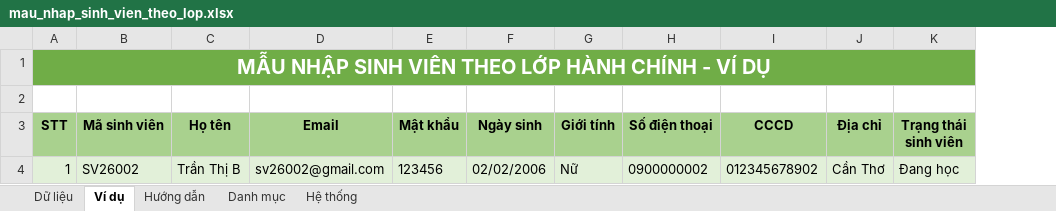
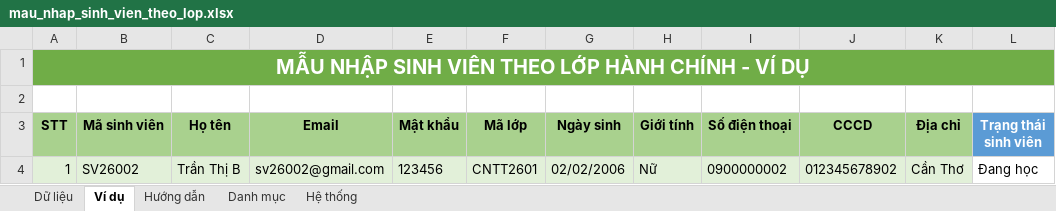
Before and after one commit to dmn-05/ckc_class_mobile, an Excel workbook: backend/nhap_excel/mau_excel/mau_nhap_sinh_vien_theo_lop.xlsx, sheet Ví dụ, drawn as a sheet; values as stored, in another font and other column widths than the file's, no borders; addresses are those after the commit; the diff names each change by its address in the sheet, - before the commit and + after, or states it on an @@ line.

```diff
--- a/backend/nhap_excel/mau_excel/mau_nhap_sinh_vien_theo_lop.xlsx (sheet Ví dụ)
+++ b/backend/nhap_excel/mau_excel/mau_nhap_sinh_vien_theo_lop.xlsx (sheet Ví dụ)
+column F (Mã lớp), row 4: CNTT2601
@@ L3 fill: #A9D18E → #5B9BD5, text colour: black → #FFFFFF @@
-L4 fill: #E2F0D9
+L4 fill: none
```
Also changed, not shown: sheet Dữ liệu, sheet Hướng dẫn, 8 other files.
